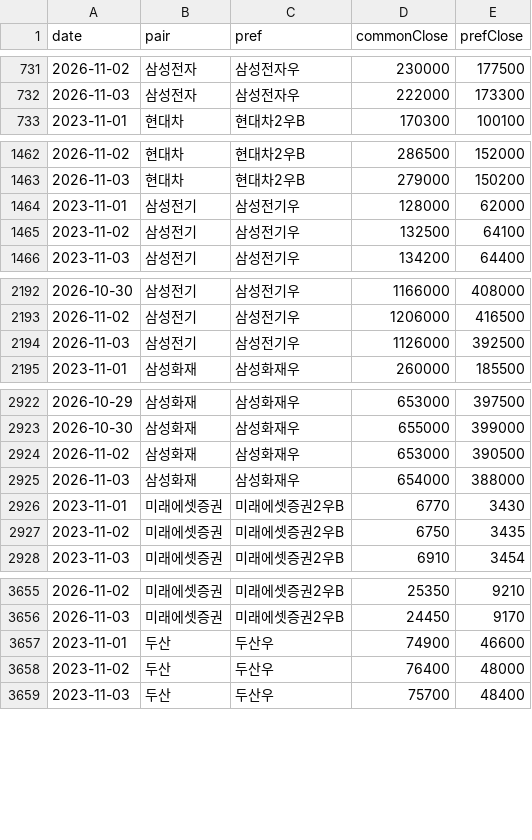
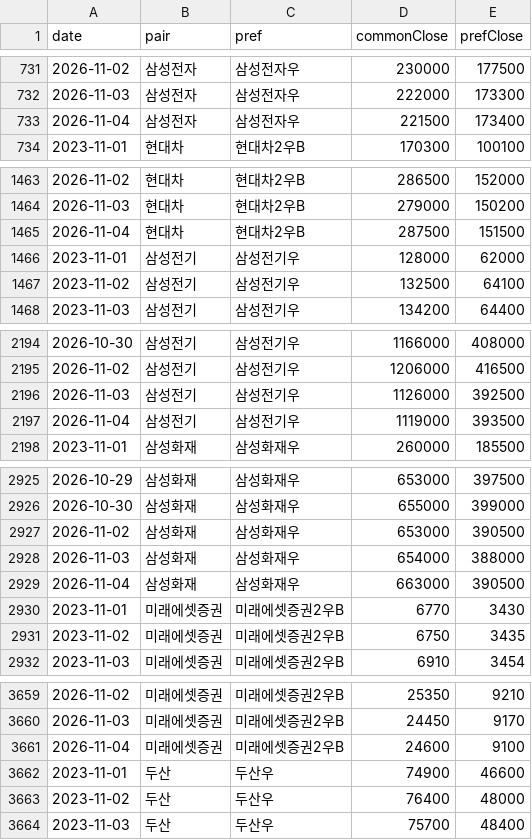
Before and after one commit to inandout-kr/pref-pair-z, a CSV file: data/prices.csv, drawn as a sheet; only a part is shown, gaps mark what is left out; the diff covers the shown part only; the diff names each change by its address in the sheet, - before the commit and + after, or states it on an @@ line.

```diff
--- a/data/prices.csv
+++ b/data/prices.csv
+row 733: 2026-11-04 | 삼성전자 | 삼성전자우 | 221500 | 173400
+row 1465: 2026-11-04 | 현대차 | 현대차2우B | 287500 | 151500
+row 2197: 2026-11-04 | 삼성전기 | 삼성전기우 | 1119000 | 393500
+row 2929: 2026-11-04 | 삼성화재 | 삼성화재우 | 663000 | 390500
+row 3661: 2026-11-04 | 미래에셋증권 | 미래에셋증권2우B | 24600 | 9100
```
Also changed, not shown: 2 added rows elsewhere in this file.
